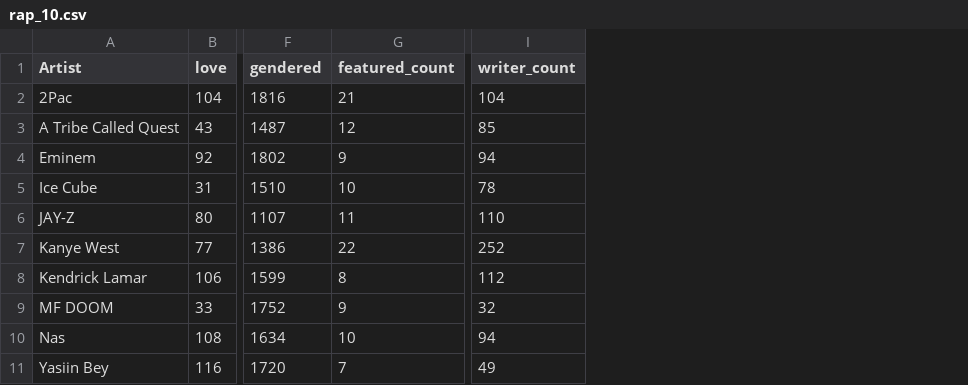
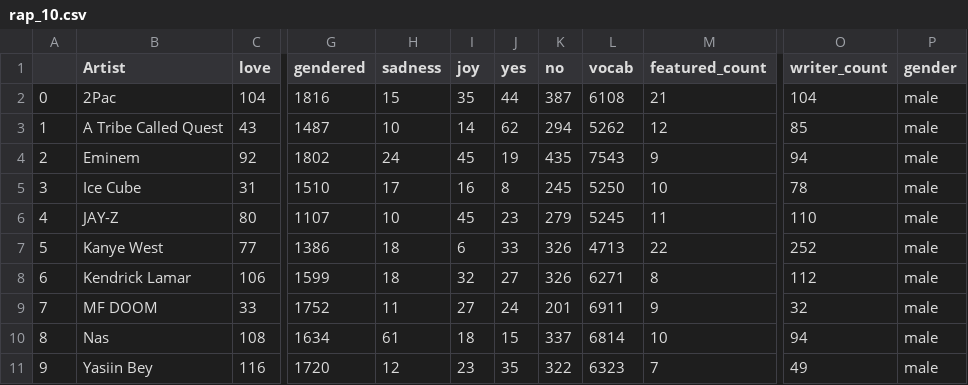
Before and after one commit to Kakackle/data_projects, a CSV file: lyrics_analysis/dataframes/group_stats/sum/rap_10.csv, drawn as a sheet; only a part is shown, gaps mark what is left out; the diff names each change by its address in the sheet, - before the commit and + after, or states it on an @@ line.

```diff
--- a/lyrics_analysis/dataframes/group_stats/sum/rap_10.csv
+++ b/lyrics_analysis/dataframes/group_stats/sum/rap_10.csv
+column A, rows 2-11: 0 | 1 | 2 | 3 | 4 | 5 | 6 | 7 | 8 | 9
+column H (sadness), rows 2-11: 15 | 10 | 24 | 17 | 10 | 18 | 18 | 11 | 61 | 12
+column I (joy), rows 2-11: 35 | 14 | 45 | 16 | 45 | 6 | 32 | 27 | 18 | 23
+column J (yes), rows 2-11: 44 | 62 | 19 | 8 | 23 | 33 | 27 | 24 | 15 | 35
+column K (no), rows 2-11: 387 | 294 | 435 | 245 | 279 | 326 | 326 | 201 | 337 | 322
+column L (vocab), rows 2-11: 6108 | 5262 | 7543 | 5250 | 5245 | 4713 | 6271 | 6911 | 6814 | 6323
+column P (gender), rows 2-11: all male
```
Also changed, not shown: lyrics_analysis/dataframes/group_stats/mean/rap_10.csv, lyrics_analysis/dataframes/with_counts/pop_count.csv, 13 other files.
